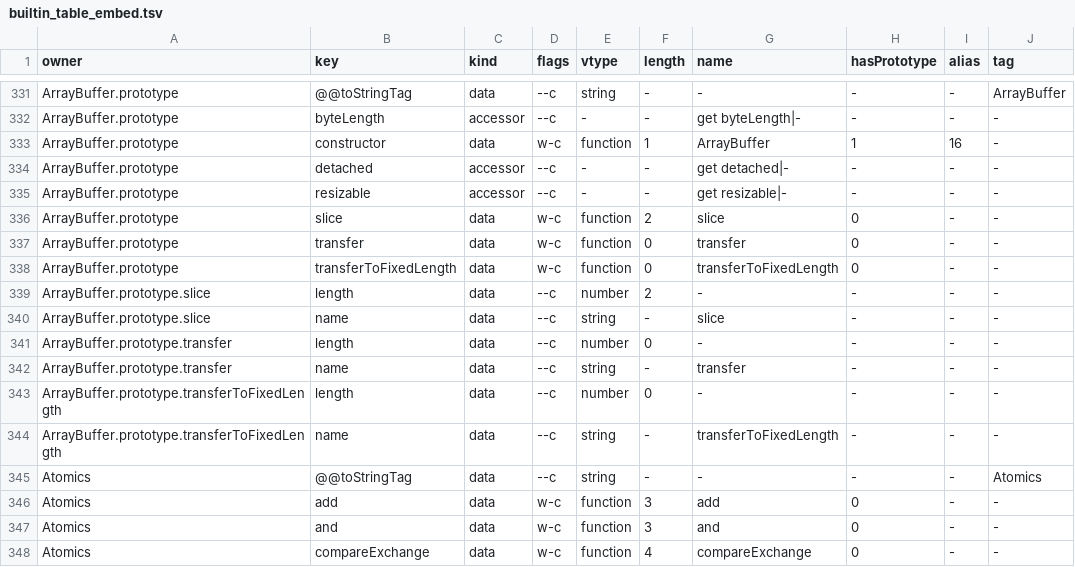
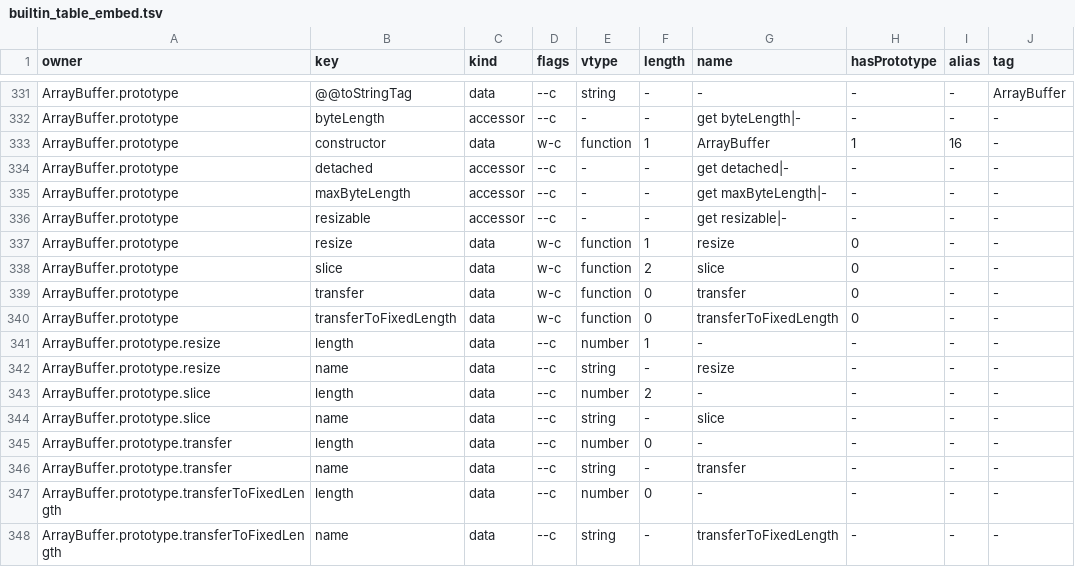
Before and after one commit to NY1729/thaw, a TSV file: crates/thaw-js/src/builtin_table_embed.tsv, drawn as a sheet; only a part is shown, gaps mark what is left out; the shorter side is filled out with more unchanged rows; the diff names each change by its address in the sheet, - before the commit and + after, or states it on an @@ line.

```diff
--- a/crates/thaw-js/src/builtin_table_embed.tsv
+++ b/crates/thaw-js/src/builtin_table_embed.tsv
+row 335: ArrayBuffer.prototype | maxByteLength | accessor | --c | - | - | get maxByteLength|- | - | - | -
+row 337: ArrayBuffer.prototype | resize | data | w-c | function | 1 | resize | 0 | - | -
+row 341: ArrayBuffer.prototype.resize | length | data | --c | number | 1 | - | - | - | -
+row 342: ArrayBuffer.prototype.resize | name | data | --c | string | - | resize | - | - | -
```
Also changed, not shown: 15 other files.
